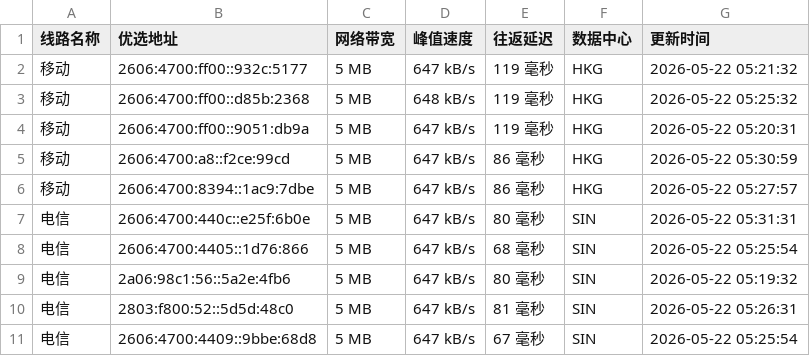
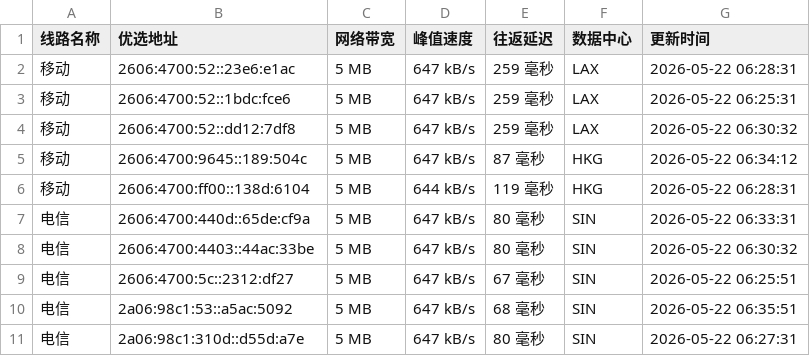
Before and after one commit to CF-IP/cf-ip.github.io, a TSV file: data/wetest_cloudflare_v6.tsv, drawn as a sheet.

```diff
--- a/data/wetest_cloudflare_v6.tsv
+++ b/data/wetest_cloudflare_v6.tsv
@@ -1,11 +1,11 @@
 线路名称	优选地址	网络带宽	峰值速度	往返延迟	数据中心	更新时间
-移动	2606:4700:ff00::932c:5177	5 MB	647 kB/s	119 毫秒	HKG	2026-05-22 05:21:32
-移动	2606:4700:ff00::d85b:2368	5 MB	648 kB/s	119 毫秒	HKG	2026-05-22 05:25:32
-移动	2606:4700:ff00::9051:db9a	5 MB	647 kB/s	119 毫秒	HKG	2026-05-22 05:20:31
-移动	2606:4700:a8::f2ce:99cd	5 MB	647 kB/s	86 毫秒	HKG	2026-05-22 05:30:59
-移动	2606:4700:8394::1ac9:7dbe	5 MB	647 kB/s	86 毫秒	HKG	2026-05-22 05:27:57
-电信	2606:4700:440c::e25f:6b0e	5 MB	647 kB/s	80 毫秒	SIN	2026-05-22 05:31:31
-电信	2606:4700:4405::1d76:866	5 MB	647 kB/s	68 毫秒	SIN	2026-05-22 05:25:54
-电信	2a06:98c1:56::5a2e:4fb6	5 MB	647 kB/s	80 毫秒	SIN	2026-05-22 05:19:32
-电信	2803:f800:52::5d5d:48c0	5 MB	647 kB/s	81 毫秒	SIN	2026-05-22 05:26:31
-电信	2606:4700:4409::9bbe:68d8	5 MB	647 kB/s	67 毫秒	SIN	2026-05-22 05:25:54
+移动	2606:4700:52::23e6:e1ac	5 MB	647 kB/s	259 毫秒	LAX	2026-05-22 06:28:31
+移动	2606:4700:52::1bdc:fce6	5 MB	647 kB/s	259 毫秒	LAX	2026-05-22 06:25:31
+移动	2606:4700:52::dd12:7df8	5 MB	647 kB/s	259 毫秒	LAX	2026-05-22 06:30:32
+移动	2606:4700:9645::189:504c	5 MB	647 kB/s	87 毫秒	HKG	2026-05-22 06:34:12
+移动	2606:4700:ff00::138d:6104	5 MB	644 kB/s	119 毫秒	HKG	2026-05-22 06:28:31
+电信	2606:4700:440d::65de:cf9a	5 MB	647 kB/s	80 毫秒	SIN	2026-05-22 06:33:31
+电信	2606:4700:4403::44ac:33be	5 MB	647 kB/s	80 毫秒	SIN	2026-05-22 06:30:32
+电信	2606:4700:5c::2312:df27	5 MB	647 kB/s	67 毫秒	SIN	2026-05-22 06:25:51
+电信	2a06:98c1:53::a5ac:5092	5 MB	647 kB/s	68 毫秒	SIN	2026-05-22 06:35:51
+电信	2a06:98c1:310d::d55d:a7e	5 MB	647 kB/s	80 毫秒	SIN	2026-05-22 06:27:31
```
Also changed, not shown: data/api_uouin_com.tsv, data/wetest_cloudflare_v4.tsv, 4 other files.
